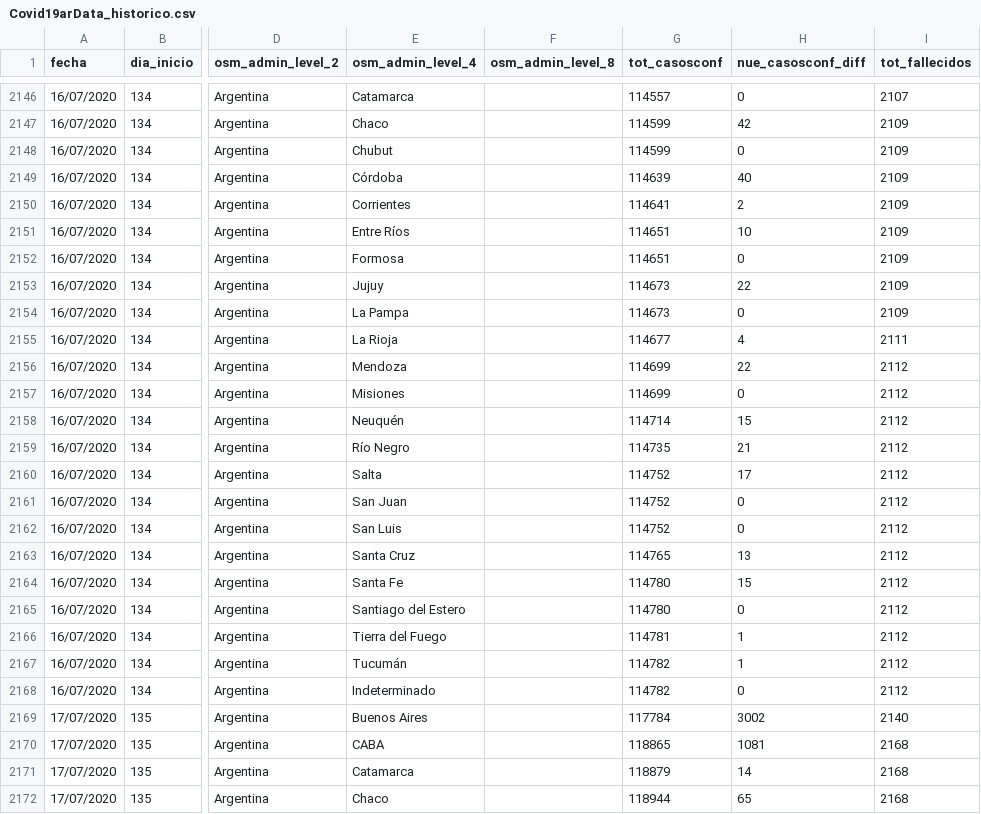
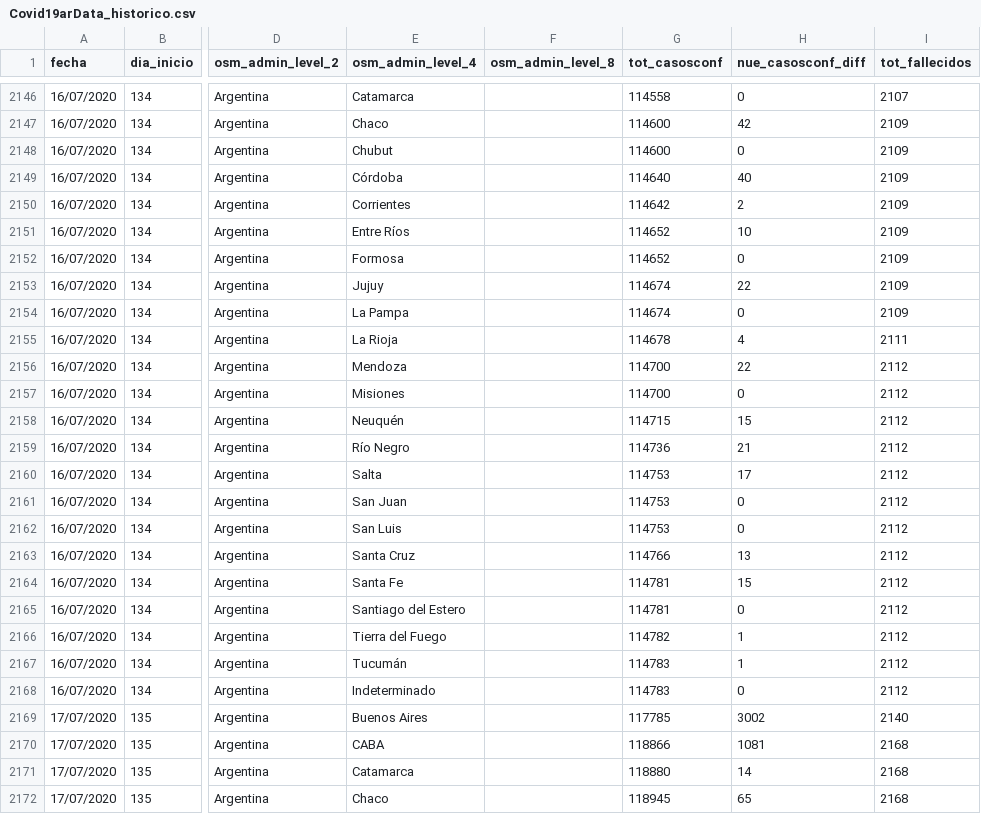
Before and after one commit to sergiovillordo/covid19_spread, a CSV file: data/argentina/Covid19arData_historico.csv, drawn as a sheet; only a part is shown, gaps mark what is left out; the diff covers the shown part only; the diff names each change by its address in the sheet, - before the commit and + after, or states it on an @@ line.

```diff
--- a/data/argentina/Covid19arData_historico.csv
+++ b/data/argentina/Covid19arData_historico.csv
-G2146 (tot_casosconf): 114557
+G2146 (tot_casosconf): 114558
-G2147:G2148 (tot_casosconf): 114599
+G2147:G2148 (tot_casosconf): 114600
-G2149 (tot_casosconf): 114639
+G2149 (tot_casosconf): 114640
-G2150 (tot_casosconf): 114641
+G2150 (tot_casosconf): 114642
-G2151:G2152 (tot_casosconf): 114651
+G2151:G2152 (tot_casosconf): 114652
-G2153:G2154 (tot_casosconf): 114673
+G2153:G2154 (tot_casosconf): 114674
-G2155 (tot_casosconf): 114677
+G2155 (tot_casosconf): 114678
-G2156:G2157 (tot_casosconf): 114699
+G2156:G2157 (tot_casosconf): 114700
-G2158 (tot_casosconf): 114714
+G2158 (tot_casosconf): 114715
-G2159 (tot_casosconf): 114735
+G2159 (tot_casosconf): 114736
-G2160:G2162 (tot_casosconf): 114752
+G2160:G2162 (tot_casosconf): 114753
-G2163 (tot_casosconf): 114765
+G2163 (tot_casosconf): 114766
-G2164:G2165 (tot_casosconf): 114780
+G2164:G2165 (tot_casosconf): 114781
-G2166 (tot_casosconf): 114781
+G2166 (tot_casosconf): 114782
-G2167:G2168 (tot_casosconf): 114782
+G2167:G2168 (tot_casosconf): 114783
-G2169 (tot_casosconf): 117784
+G2169 (tot_casosconf): 117785
-G2170 (tot_casosconf): 118865
+G2170 (tot_casosconf): 118866
-G2171 (tot_casosconf): 118879
+G2171 (tot_casosconf): 118880
-G2172 (tot_casosconf): 118944
+G2172 (tot_casosconf): 118945
```
Also changed, not shown: 120 edited cells elsewhere in this file, 1 other file.
